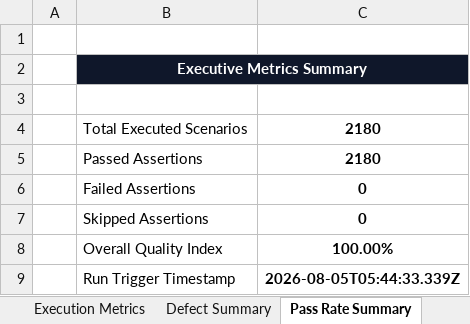
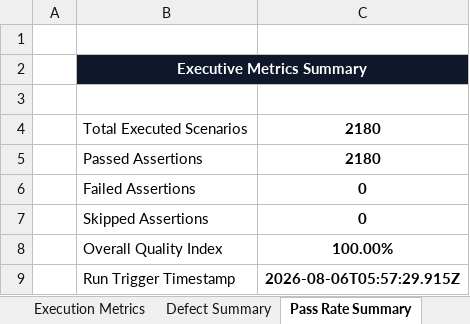
Before and after one commit to gogulamanikanta11/PantryMobileApp, an Excel workbook: reports/latest/Excel/Automation_Test_Report.xlsx, sheet Pass Rate Summary, drawn as a sheet; values as stored, in another font and other column widths than the file's, no borders; the diff names each change by its address in the sheet, - before the commit and + after, or states it on an @@ line.

```diff
--- a/reports/latest/Excel/Automation_Test_Report.xlsx (sheet Pass Rate Summary)
+++ b/reports/latest/Excel/Automation_Test_Report.xlsx (sheet Pass Rate Summary)
-C9: 2026-08-05T05:44:33.339Z
+C9: 2026-08-06T05:57:29.915Z
```
Also changed, not shown: sheet Executed Test Cases, sheet Passed Tests, reports/latest/Excel/Failed_Test_Cases.xlsx, reports/latest/Excel/Passed_Test_Cases.xlsx, 15 other files.
